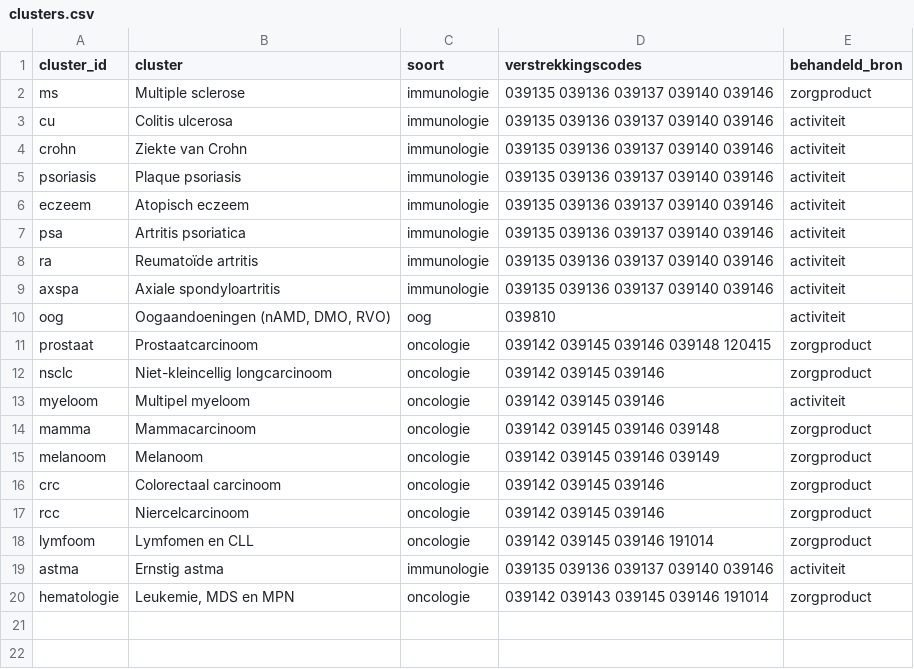
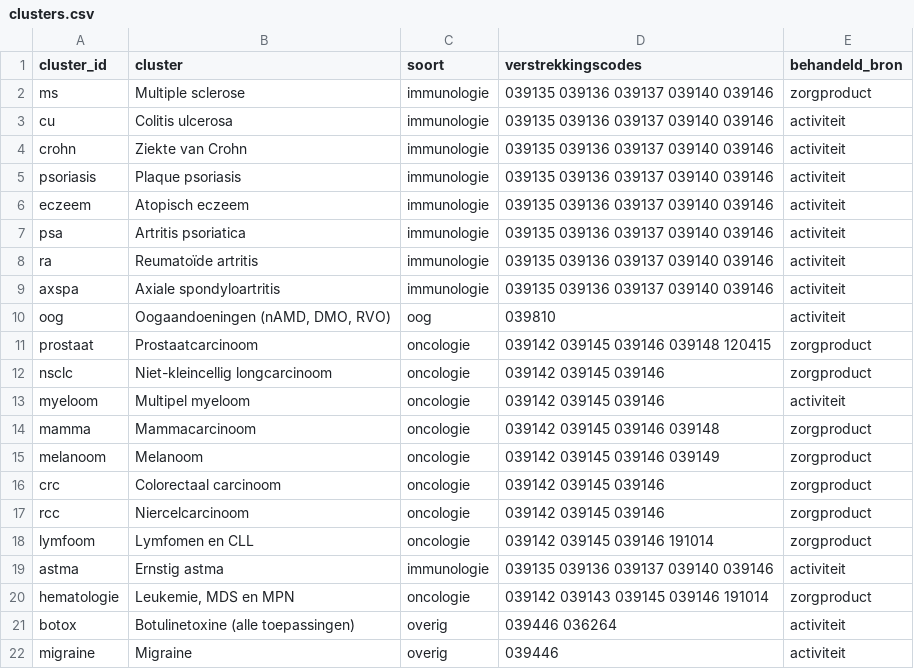
Before and after one commit to bossenga-debug/horizonscan, a CSV file: diagnosegroei/koppeling/clusters.csv, drawn as a sheet.

```diff
--- a/diagnosegroei/koppeling/clusters.csv
+++ b/diagnosegroei/koppeling/clusters.csv
@@ -20 +20,3 @@ astma;Ernstig astma;immunologie;039135 039136 039137 039140 039146;activiteit
 hematologie;Leukemie, MDS en MPN;oncologie;039142 039143 039145 039146 191014;zorgproduct
+botox;Botulinetoxine (alle toepassingen);overig;039446 036264;activiteit
+migraine;Migraine;overig;039446;activiteit
```
Also changed, not shown: diagnosegroei/koppeling/cluster_atc.csv, diagnosegroei/koppeling/cluster_diagnoses.csv, 7 other files.
